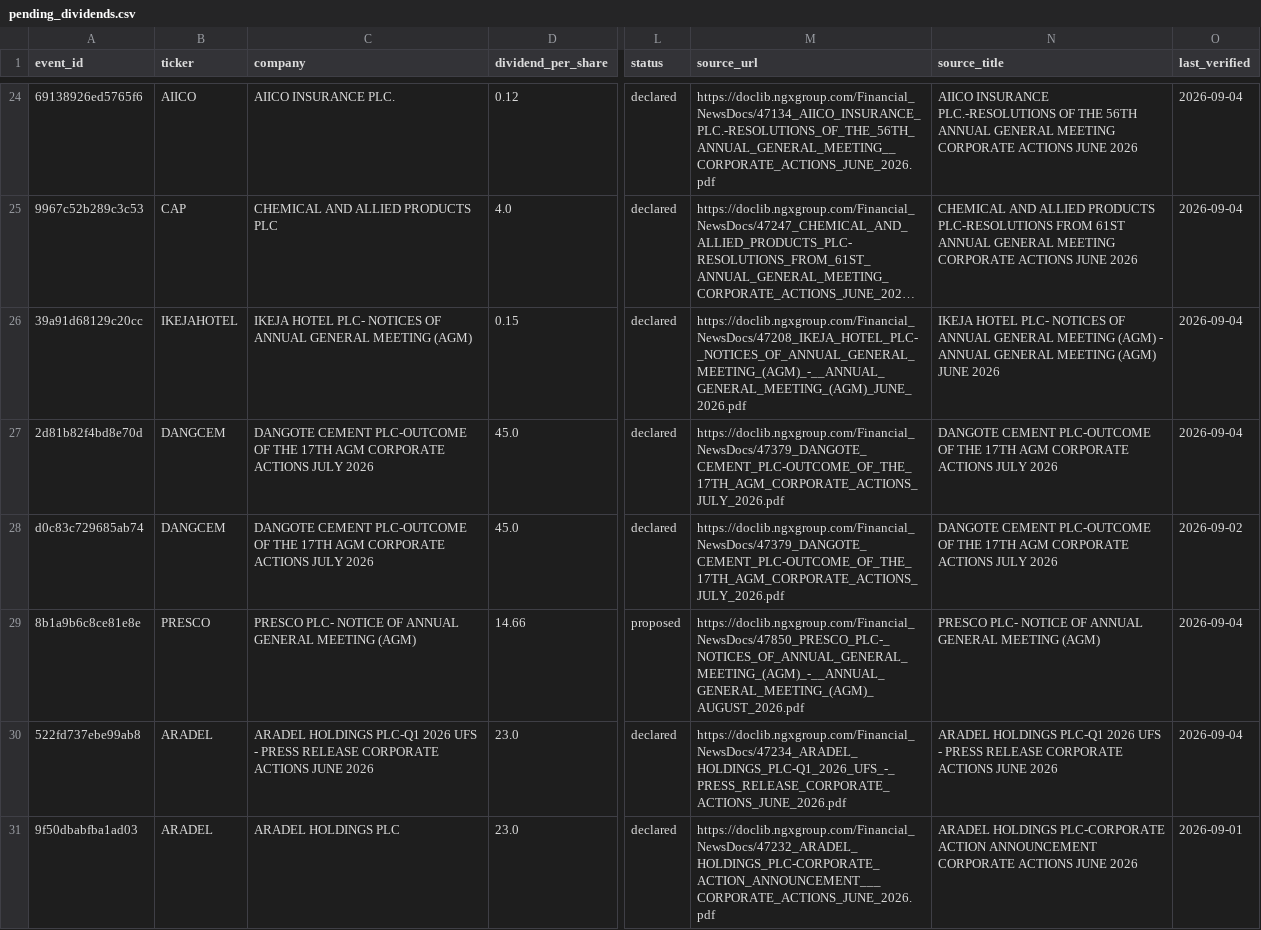
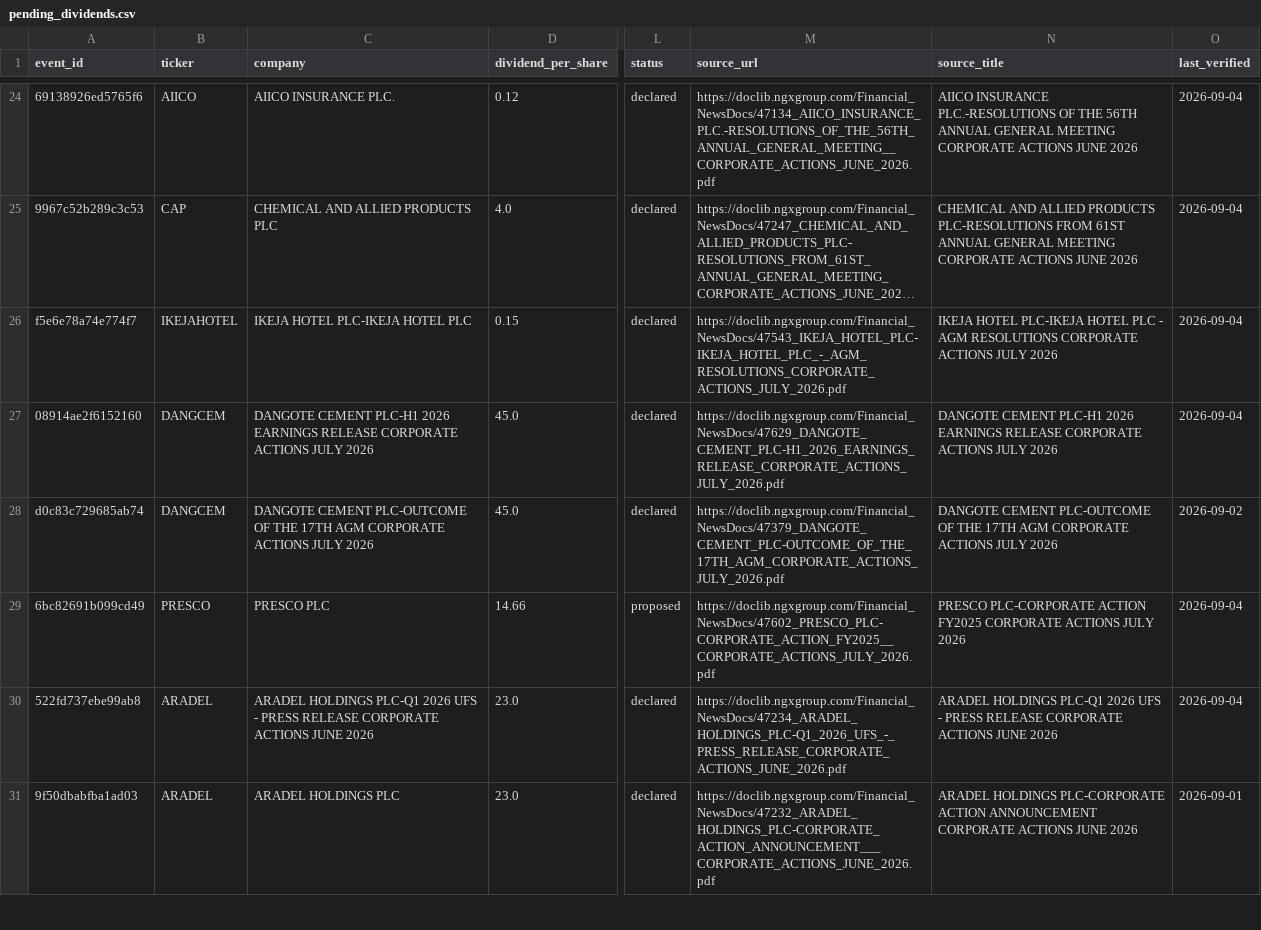
Before and after one commit to osargrrgrn/nairasheets-dividend-feed, a CSV file: docs/pending_dividends.csv, drawn as a sheet; only a part is shown, gaps mark what is left out; long unchanged cells end in …; the diff names each change by its address in the sheet, - before the commit and + after, or states it on an @@ line.

```diff
--- a/docs/pending_dividends.csv
+++ b/docs/pending_dividends.csv
-A26 (event_id): 39a91d68129c20cc
+A26 (event_id): f5e6e78a74e774f7
-C26 (company): IKEJA HOTEL PLC- NOTICES OF ANNUAL GENERAL MEETING (AGM)
+C26 (company): IKEJA HOTEL PLC-IKEJA HOTEL PLC
-M26 (source_url): https://doclib.ngxgroup.com/Financial_NewsDocs/47208_IKEJA_HOTEL_PLC-_NOTICES_OF_ANNUAL_GENERAL_MEETING_(AGM)_-__ANNUAL_GENERAL_MEETING_(AGM)_JUNE_2026.pdf
+M26 (source_url): https://doclib.ngxgroup.com/Financial_NewsDocs/47543_IKEJA_HOTEL_PLC-IKEJA_HOTEL_PLC_-_AGM_RESOLUTIONS_CORPORATE_ACTIONS_JULY_2026.pdf
-N26 (source_title): IKEJA HOTEL PLC- NOTICES OF ANNUAL GENERAL MEETING (AGM) - ANNUAL GENERAL MEETING (AGM) JUNE 2026
+N26 (source_title): IKEJA HOTEL PLC-IKEJA HOTEL PLC - AGM RESOLUTIONS CORPORATE ACTIONS JULY 2026
-A27 (event_id): 2d81b82f4bd8e70d
+A27 (event_id): 08914ae2f6152160
-C27 (company): DANGOTE CEMENT PLC-OUTCOME OF THE 17TH AGM CORPORATE ACTIONS…
+C27 (company): DANGOTE CEMENT PLC-H1 2026 EARNINGS RELEASE CORPORATE ACTIONS…
-M27 (source_url): https://doclib.ngxgroup.com/Financial_NewsDocs/47379_DANGOTE_CEMENT_PLC-OUTCOME_OF_THE_17TH_AGM_CORPORATE_ACTIONS_JULY_2026.pdf
+M27 (source_url): https://doclib.ngxgroup.com/Financial_NewsDocs/47629_DANGOTE_CEMENT_PLC-H1_2026_EARNINGS_RELEASE_CORPORATE_ACTIONS_JULY_2026.pdf
-N27 (source_title): DANGOTE CEMENT PLC-OUTCOME OF THE 17TH AGM CORPORATE ACTIONS…
+N27 (source_title): DANGOTE CEMENT PLC-H1 2026 EARNINGS RELEASE CORPORATE ACTIONS…
-A29 (event_id): 8b1a9b6c8ce81e8e
+A29 (event_id): 6bc82691b099cd49
-C29 (company): PRESCO PLC- NOTICE OF ANNUAL GENERAL MEETING (AGM)
+C29 (company): PRESCO PLC
-M29 (source_url): https://doclib.ngxgroup.com/Financial_NewsDocs/47850_PRESCO_PLC-_NOTICES_OF_ANNUAL_GENERAL_MEETING_(AGM)_-__ANNUAL_GENERAL_MEETING_(AGM)_AUGUST_2026.pdf
+M29 (source_url): https://doclib.ngxgroup.com/Financial_NewsDocs/47602_PRESCO_PLC-CORPORATE_ACTION_FY2025__CORPORATE_ACTIONS_JULY_2026.pdf
-N29 (source_title): PRESCO PLC- NOTICE OF ANNUAL GENERAL MEETING (AGM)
+N29 (source_title): PRESCO PLC-CORPORATE ACTION FY2025 CORPORATE ACTIONS JULY 2026
```
Also changed, not shown: 4 other files.
